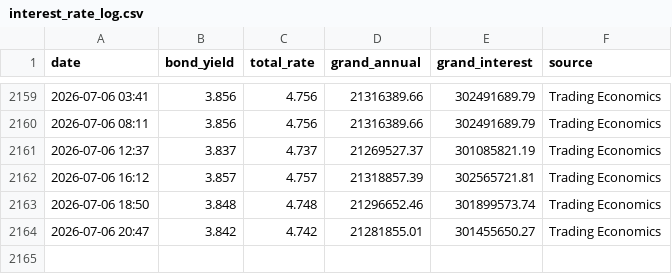
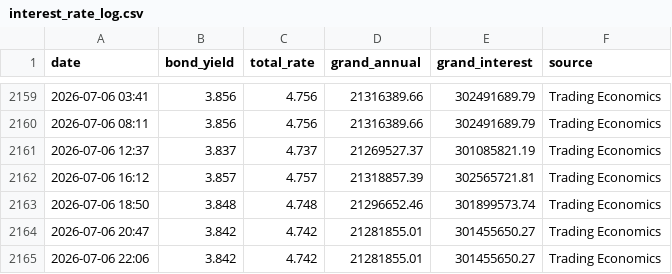
Before and after one commit to Brantford-Data/arena-tracker, a CSV file: interest_rate_log.csv, drawn as a sheet; only a part is shown, gaps mark what is left out; the diff names each change by its address in the sheet, - before the commit and + after, or states it on an @@ line.

```diff
--- a/interest_rate_log.csv
+++ b/interest_rate_log.csv
+row 2165: 2026-07-06 22:06 | 3.842 | 4.742 | 21281855.01 | 301455650.27 | Trading Economics
```
